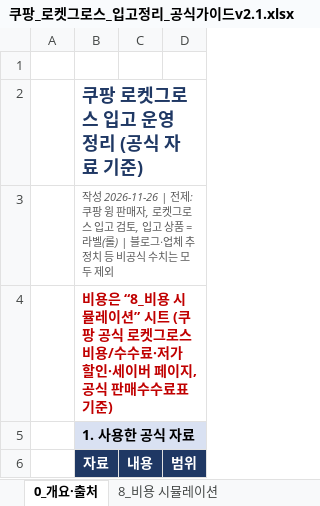
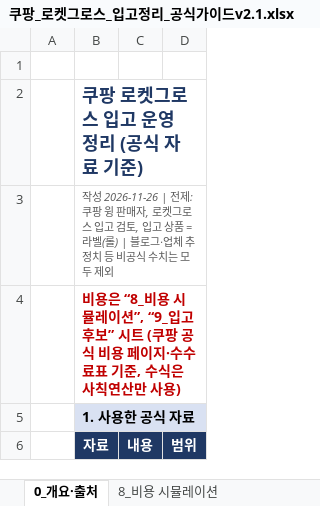
Before and after one commit to 24730060/-, an Excel workbook: 쿠팡_재고운영_2026.11/쿠팡_로켓그로스_입고정리_공식가이드v2.1.xlsx, sheet 0_개요·출처, drawn as a sheet; only a part is shown; values as stored, in another font and other column widths than the file's, no borders; the diff names each change by its address in the sheet, - before the commit and + after, or states it on an @@ line.

```diff
--- a/쿠팡_재고운영_2026.11/쿠팡_로켓그로스_입고정리_공식가이드v2.1.xlsx (sheet 0_개요·출처)
+++ b/쿠팡_재고운영_2026.11/쿠팡_로켓그로스_입고정리_공식가이드v2.1.xlsx (sheet 0_개요·출처)
-B4 (자료): …뮬레이션” 시트 (쿠팡 공식 로켓그로스 비용/수수료·저가 할인·세이버 페이지, 공식 판매수수료표 기준)
+B4 (자료): …뮬레이션”, “9_입고 후보” 시트 (쿠팡 공식 비용 페이지·수수료표 기준, 수식은 사칙연산만 사용)
```
Also changed, not shown: sheet 9_입고 후보 (80x70 예시), sheet 8_비용 시뮬레이션, sheet 6_비용 관련 조항+계산, formulas that keep their value.
